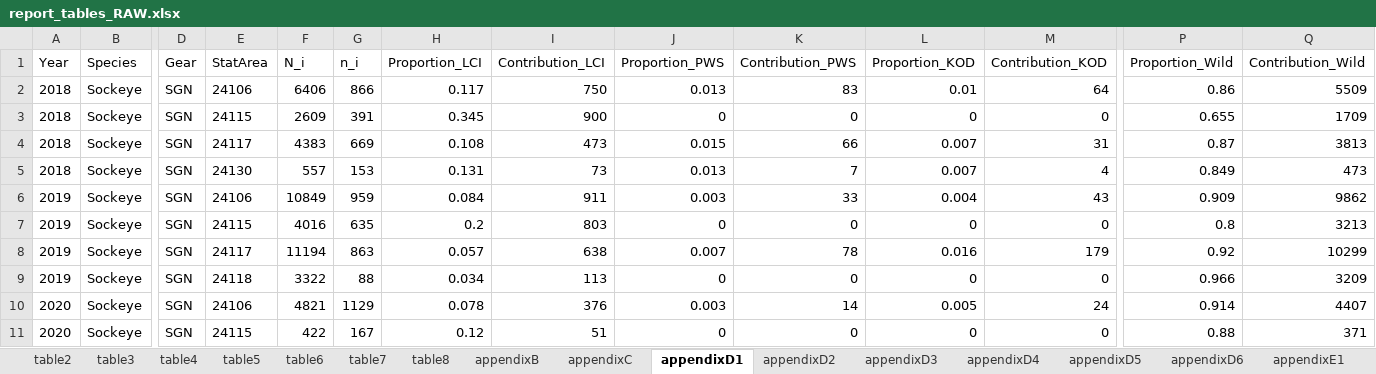
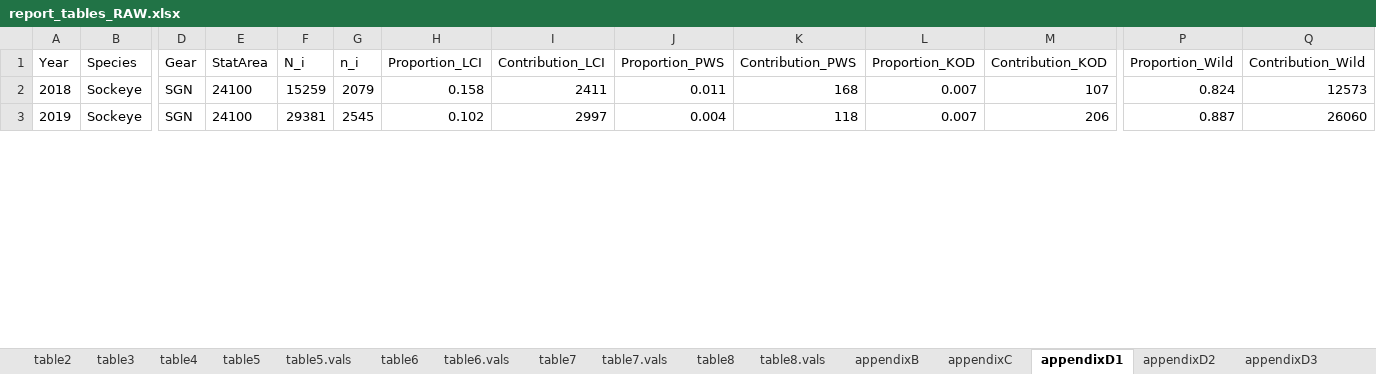
Before and after one commit to jonah-bacon-ADFG/LCI-Otolith-TM-analysis, an Excel workbook: output/tables/report_tables_RAW.xlsx, sheet appendixD1, drawn as a sheet; only a part is shown, gaps mark what is left out; values as stored, in another font and other column widths than the file's, no borders; removed rows and columns are numbered as before the commit, all else as after; rows hold the shown columns only; the diff covers the shown part only; the diff names each change by its address in the sheet, - before the commit and + after, or states it on an @@ line.

Commit message:
Edits to final report tables

```diff
--- a/output/tables/report_tables_RAW.xlsx (sheet appendixD1)
+++ b/output/tables/report_tables_RAW.xlsx (sheet appendixD1)
+sheet tab: table5.vals
+sheet tab: table6.vals
+sheet tab: table7.vals
+sheet tab: table8.vals
-row 2: 2018 | Sockeye | SGN | 24106 | 6406 | 866 | 0.117 | 750 | 0.013 | 83 | 0.01 | 64 | 0.86 | 5509
-row 3: 2018 | Sockeye | SGN | 24115 | 2609 | 391 | 0.345 | 900 | 0 | 0 | 0 | 0 | 0.655 | 1709
-E2 (StatArea): 24117
+E2 (StatArea): 24100
-F2 (N_i): 4383
+F2 (N_i): 15259
-G2 (n_i): 669
+G2 (n_i): 2079
-H2 (Proportion_LCI): 0.108
+H2 (Proportion_LCI): 0.158
-I2 (Contribution_LCI): 473
+I2 (Contribution_LCI): 2411
-J2 (Proportion_PWS): 0.015
+J2 (Proportion_PWS): 0.011
-K2 (Contribution_PWS): 66
+K2 (Contribution_PWS): 168
-M2 (Contribution_KOD): 31
+M2 (Contribution_KOD): 107
-P2 (Proportion_Wild): 0.87
+P2 (Proportion_Wild): 0.824
-Q2 (Contribution_Wild): 3813
+Q2 (Contribution_Wild): 12573
-row 5: 2018 | Sockeye | SGN | 24130 | 557 | 153 | 0.131 | 73 | 0.013 | 7 | 0.007 | 4 | 0.849 | 473
-E3 (StatArea): 24106
+E3 (StatArea): 24100
-F3 (N_i): 10849
+F3 (N_i): 29381
-G3 (n_i): 959
+G3 (n_i): 2545
-H3 (Proportion_LCI): 0.084
+H3 (Proportion_LCI): 0.102
-I3 (Contribution_LCI): 911
+I3 (Contribution_LCI): 2997
-J3 (Proportion_PWS): 0.003
+J3 (Proportion_PWS): 0.004
-K3 (Contribution_PWS): 33
+K3 (Contribution_PWS): 118
-L3 (Proportion_KOD): 0.004
+L3 (Proportion_KOD): 0.007
-M3 (Contribution_KOD): 43
+M3 (Contribution_KOD): 206
-P3 (Proportion_Wild): 0.909
+P3 (Proportion_Wild): 0.887
-Q3 (Contribution_Wild): 9862
+Q3 (Contribution_Wild): 26060
-row 7: 2019 | Sockeye | SGN | 24115 | 4016 | 635 | 0.2 | 803 | 0 | 0 | 0 | 0 | 0.8 | 3213
-row 8: 2019 | Sockeye | SGN | 24117 | 11194 | 863 | 0.057 | 638 | 0.007 | 78 | 0.016 | 179 | 0.92 | 10299
-row 9: 2019 | Sockeye | SGN | 24118 | 3322 | 88 | 0.034 | 113 | 0 | 0 | 0 | 0 | 0.966 | 3209
-row 10: 2020 | Sockeye | SGN | 24106 | 4821 | 1129 | 0.078 | 376 | 0.003 | 14 | 0.005 | 24 | 0.914 | 4407
-row 11: 2020 | Sockeye | SGN | 24115 | 422 | 167 | 0.12 | 51 | 0 | 0 | 0 | 0 | 0.88 | 371
```
Also changed, not shown: 1 added row, 6 removed rows and 20 edited cells elsewhere in this sheet, sheet appendixE1, sheet appendixE4, sheet table7, sheet appendixH, sheet appendixD4, sheet table5, 10 more sheets, 2 other files.
